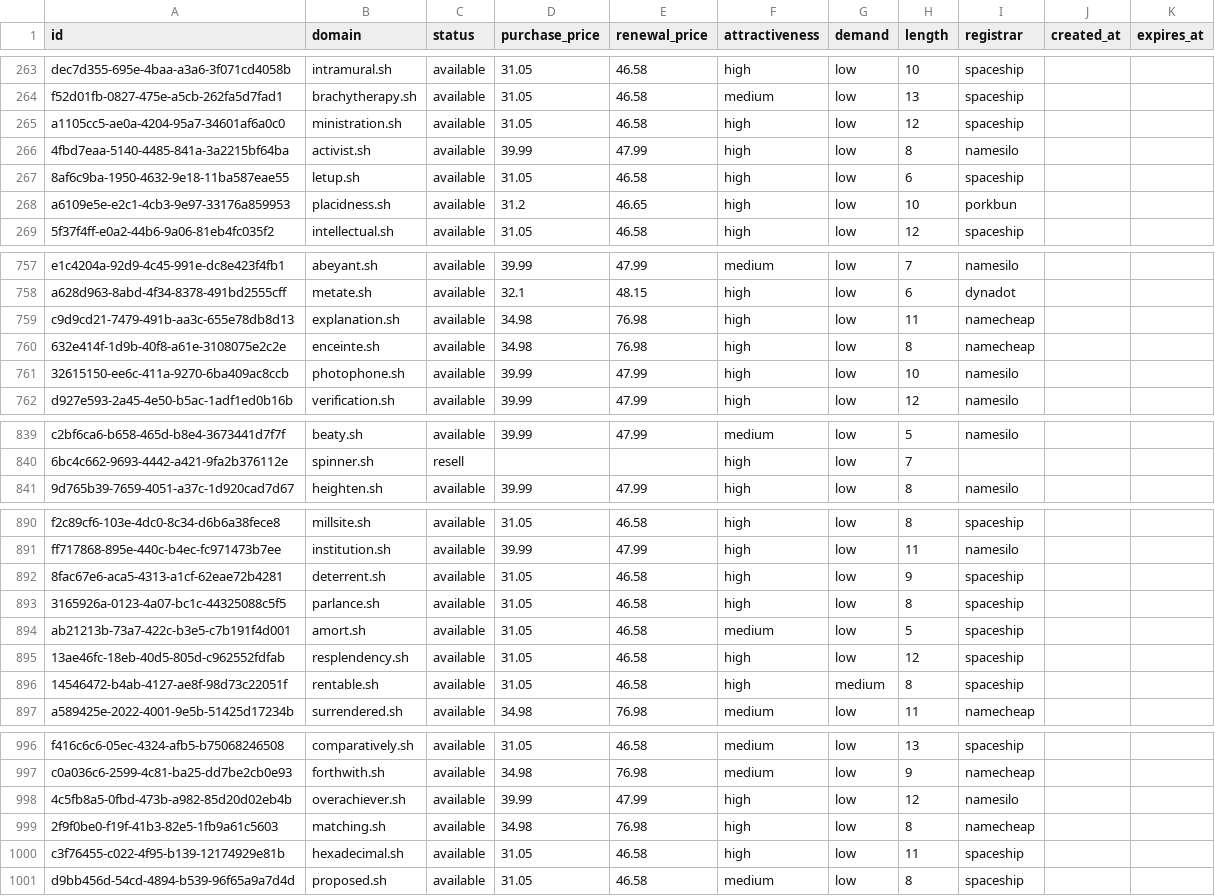
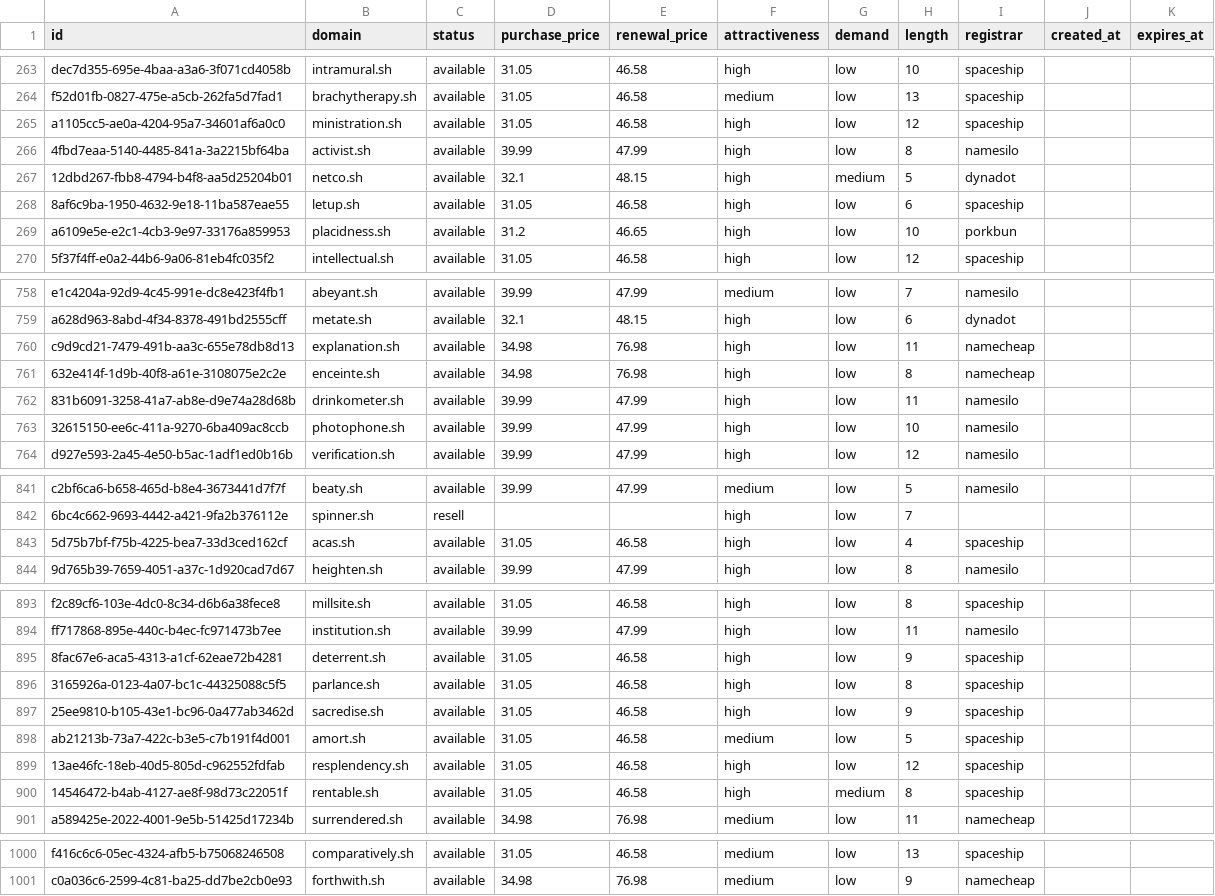
Before and after one commit to UniqueDomains/sh-oneword-domains, a CSV file: sh.csv, drawn as a sheet; only a part is shown, gaps mark what is left out.

Commit message:
Domains update

```diff
--- a/sh.csv
+++ b/sh.csv
@@ -266,2 +266,3 @@ a1105cc5-ae0a-4204-95a7-34601af6a0c0,ministration.sh,available,31.05,46.58,high,
 4fbd7eaa-5140-4485-841a-3a2215bf64ba,activist.sh,available,39.99,47.99,high,low,8,namesilo,,
+12dbd267-fbb8-4794-b4f8-aa5d25204b01,netco.sh,available,32.1,48.15,high,medium,5,dynadot,,
 8af6c9ba-1950-4632-9e18-11ba587eae55,letup.sh,available,31.05,46.58,high,low,6,spaceship,,
@@ -760,2 +761,3 @@ c9d9cd21-7479-491b-aa3c-655e78db8d13,explanation.sh,available,34.98,76.98,high,l
 632e414f-1d9b-40f8-a61e-3108075e2c2e,enceinte.sh,available,34.98,76.98,high,low,8,namecheap,,
+831b6091-3258-41a7-ab8e-d9e74a28d68b,drinkometer.sh,available,39.99,47.99,high,low,11,namesilo,,
 32615150-ee6c-411a-9270-6ba409ac8ccb,photophone.sh,available,39.99,47.99,high,low,10,namesilo,,
@@ -840,2 +842,3 @@ c2bf6ca6-b658-465d-b8e4-3673441d7f7f,beaty.sh,available,39.99,47.99,medium,low,5
 6bc4c662-9693-4442-a421-9fa2b376112e,spinner.sh,resell,,,high,low,7,,,
+5d75b7bf-f75b-4225-bea7-33d3ced162cf,acas.sh,available,31.05,46.58,high,low,4,spaceship,,
 9d765b39-7659-4051-a37c-1d920cad7d67,heighten.sh,available,39.99,47.99,high,low,8,namesilo,,
@@ -893,2 +896,3 @@ ff717868-895e-440c-b4ec-fc971473b7ee,institution.sh,available,39.99,47.99,high,l
 3165926a-0123-4a07-bc1c-44325088c5f5,parlance.sh,available,31.05,46.58,high,low,8,spaceship,,
+25ee9810-b105-43e1-bc96-0a477ab3462d,sacredise.sh,available,31.05,46.58,high,low,9,spaceship,,
 ab21213b-73a7-422c-b3e5-c7b191f4d001,amort.sh,available,31.05,46.58,medium,low,5,spaceship,,
@@ -997,5 +1001 @@ f416c6c6-05ec-4324-afb5-b75068246508,comparatively.sh,available,31.05,46.58,medi
 c0a036c6-2599-4c81-ba25-dd7be2cb0e93,forthwith.sh,available,34.98,76.98,medium,low,9,namecheap,,
-4c5fb8a5-0fbd-473b-a982-85d20d02eb4b,overachiever.sh,available,39.99,47.99,high,low,12,namesilo,,
-2f9f0be0-f19f-41b3-82e5-1fb9a61c5603,matching.sh,available,34.98,76.98,high,low,8,namecheap,,
-c3f76455-c022-4f95-b139-12174929e81b,hexadecimal.sh,available,31.05,46.58,high,low,11,spaceship,,
-d9bb456d-54cd-4894-b539-96f65a9a7d4d,proposed.sh,available,31.05,46.58,medium,low,8,spaceship,,
```
Also changed, not shown: 5 other files.
